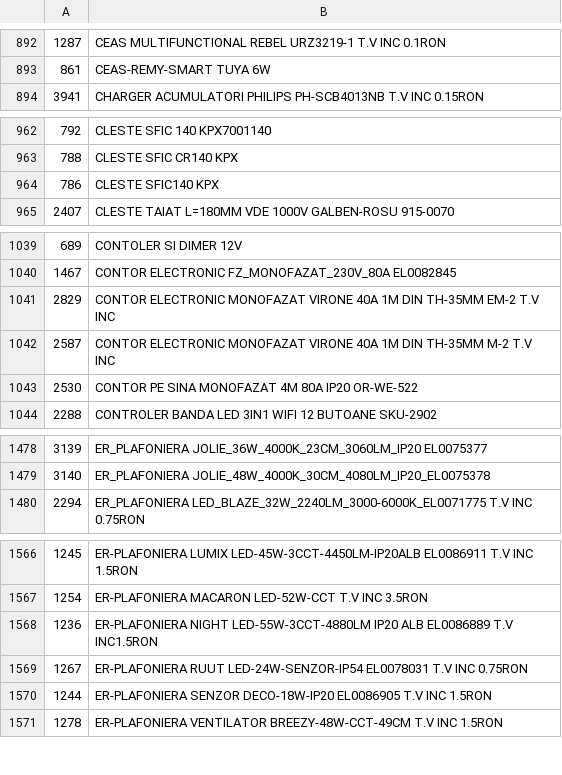
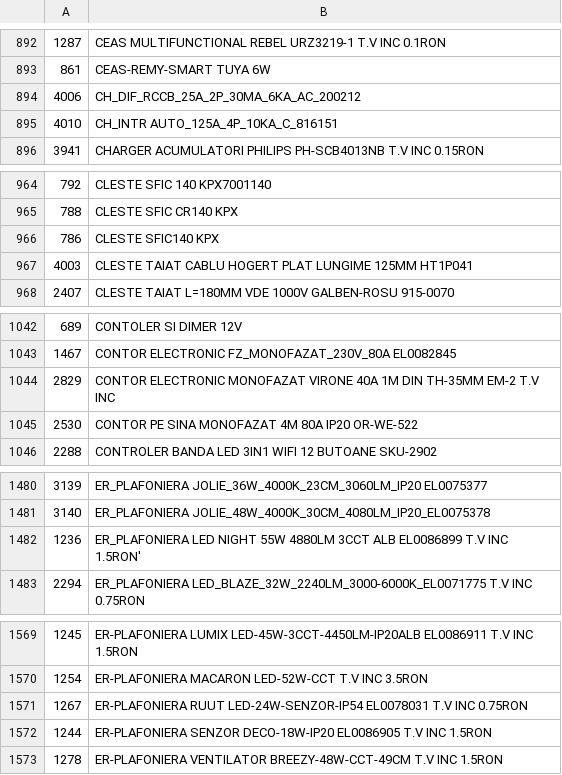
Before and after one commit to Rert90/site-casa-marcat, a CSV file: date.csv, drawn as a sheet; only a part is shown, gaps mark what is left out; the diff covers the shown part only.

Commit message:
Add new items to date.csv

```diff
--- a/date.csv
+++ b/date.csv
@@ -893,2 +893,4 @@
 861;CEAS-REMY-SMART TUYA 6W
+4006;CH_DIF_RCCB_25A_2P_30MA_6KA_AC_200212
+4010;CH_INTR AUTO_125A_4P_10KA_C_816151
 3941;CHARGER ACUMULATORI PHILIPS PH-SCB4013NB T.V INC 0.15RON
@@ -964,2 +966,3 @@
 786;CLESTE SFIC140 KPX
+4003;CLESTE TAIAT CABLU HOGERT PLAT LUNGIME 125MM HT1P041
 2407;CLESTE TAIAT L=180MM VDE 1000V GALBEN-ROSU 915-0070
@@ -1041,3 +1044,2 @@
 2829;CONTOR ELECTRONIC MONOFAZAT VIRONE 40A 1M DIN TH-35MM EM-2 T.V INC
-2587;CONTOR ELECTRONIC MONOFAZAT VIRONE 40A 1M DIN TH-35MM M-2 T.V INC
 2530;CONTOR PE SINA MONOFAZAT 4M 80A IP20 OR-WE-522
@@ -1479,2 +1481,3 @@
 3140;ER_PLAFONIERA JOLIE_48W_4000K_30CM_4080LM_IP20_EL0075378
+1236;ER_PLAFONIERA LED NIGHT 55W 4880LM 3CCT ALB EL0086899 T.V INC 1.5RON'
 2294;ER_PLAFONIERA LED_BLAZE_32W_2240LM_3000-6000K_EL0071775 T.V INC 0.75RON
@@ -1567,3 +1570,2 @@
 1254;ER-PLAFONIERA MACARON LED-52W-CCT T.V INC 3.5RON
-1236;ER-PLAFONIERA NIGHT LED-55W-3CCT-4880LM IP20 ALB EL0086889 T.V INC1.5RON
 1267;ER-PLAFONIERA RUUT LED-24W-SENZOR-IP54 EL0078031 T.V INC 0.75RON
```
Also changed, not shown: 9 added rows elsewhere in this file.
